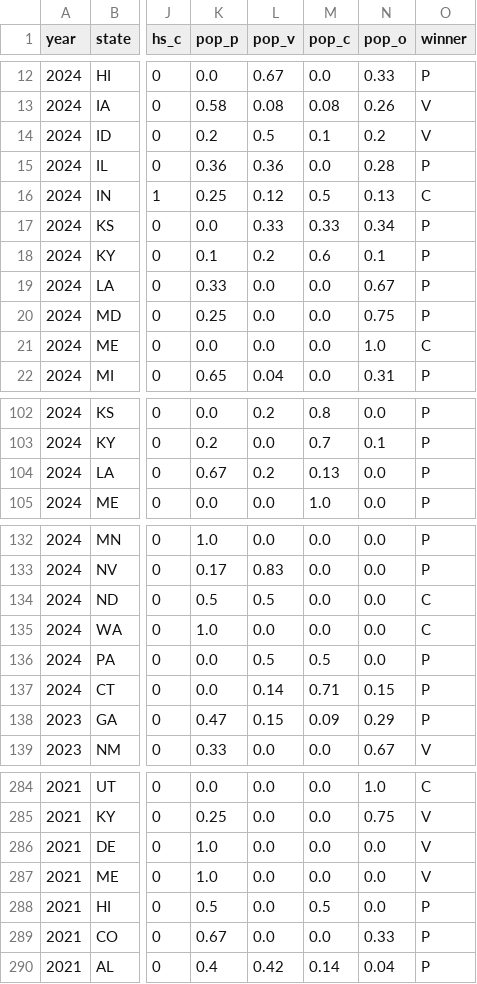
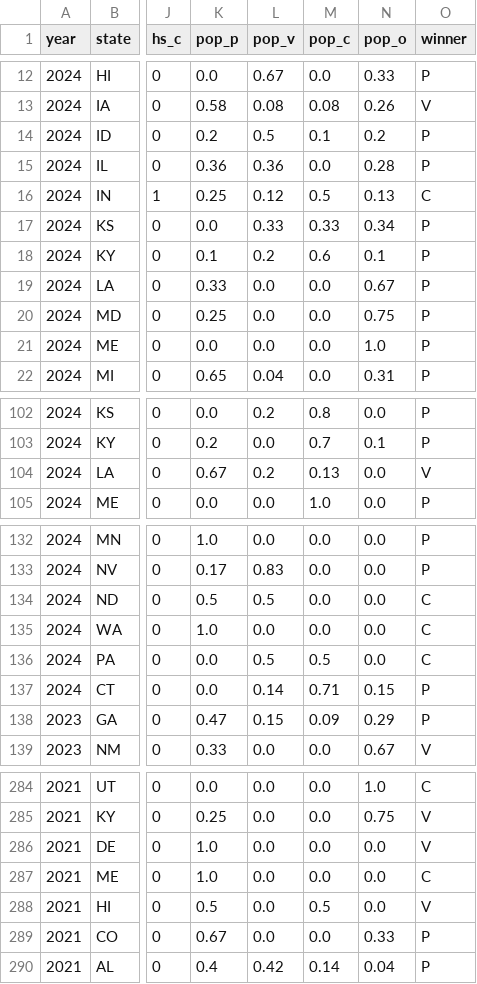
Before and after one commit to wferguson8/amos_25, a CSV file: model/fit/data/compiled_output.csv, drawn as a sheet; only a part is shown, gaps mark what is left out; the diff covers the shown part only; the diff names each change by its address in the sheet, - before the commit and + after, or states it on an @@ line.

```diff
--- a/model/fit/data/compiled_output.csv
+++ b/model/fit/data/compiled_output.csv
-O14 (winner): V
+O14 (winner): P
-O21 (winner): C
+O21 (winner): P
-O104 (winner): P
+O104 (winner): V
-O136 (winner): P
+O136 (winner): C
-O287 (winner): V
+O287 (winner): C
-O288 (winner): P
+O288 (winner): V
```
Also changed, not shown: 8 edited cells elsewhere in this file, model/predict/data/summary.csv, 1 other file.
